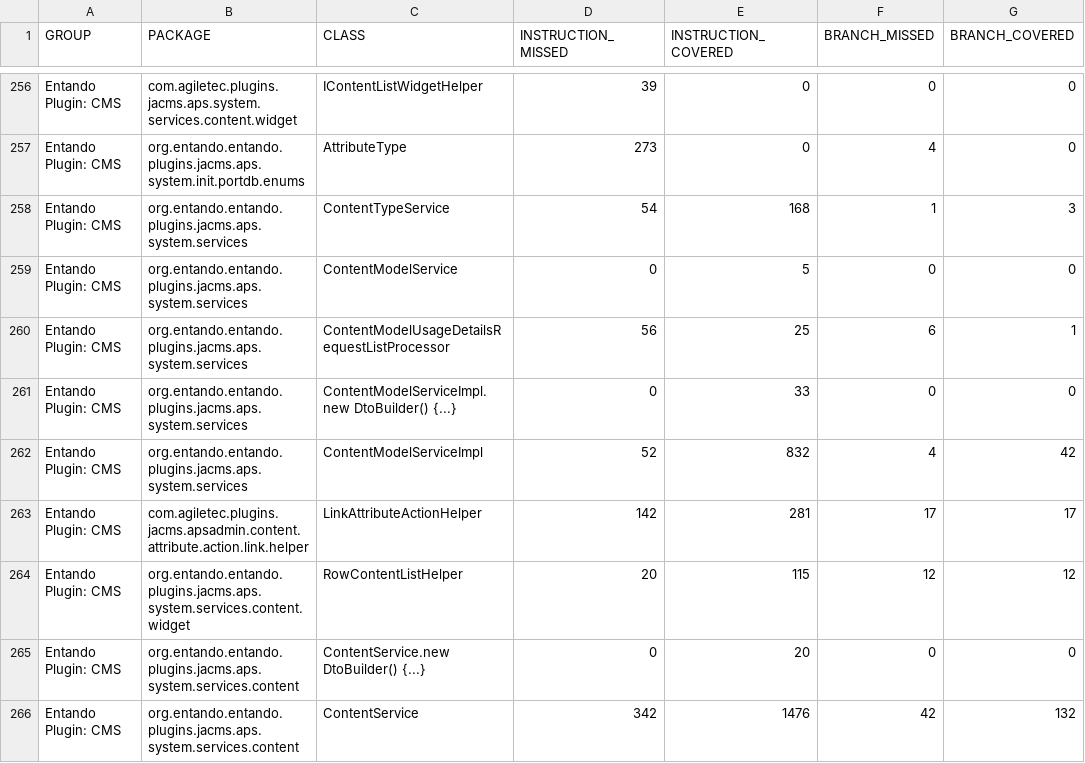
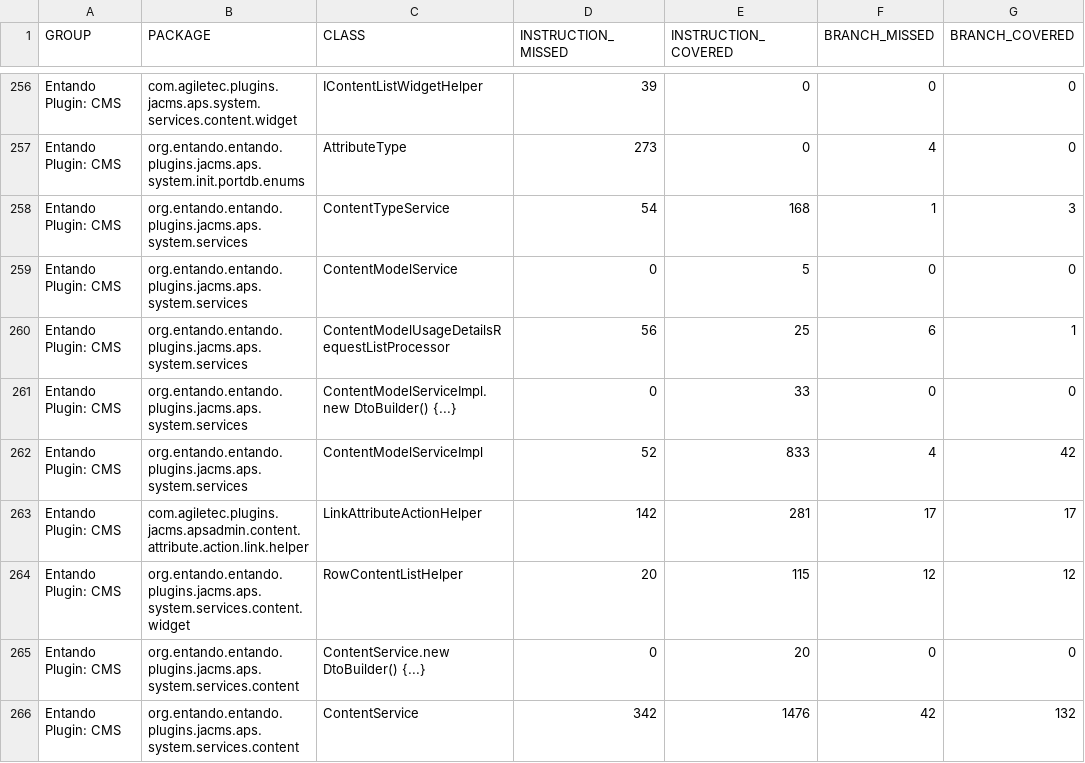
Before and after one commit to entando-k8s/devops-results-210115, a CSV file: entando-plugin-jacms/master/jacoco/jacoco.csv, drawn as a sheet; only a part is shown, gaps mark what is left out; the diff names each change by its address in the sheet, - before the commit and + after, or states it on an @@ line.

Commit message:
Publishing files for path entando-plugin-jacms/master

```diff
--- a/entando-plugin-jacms/master/jacoco/jacoco.csv
+++ b/entando-plugin-jacms/master/jacoco/jacoco.csv
-E262 (INSTRUCTION_COVERED): 832
+E262 (INSTRUCTION_COVERED): 833
```
Also changed, not shown: 20 other files.
